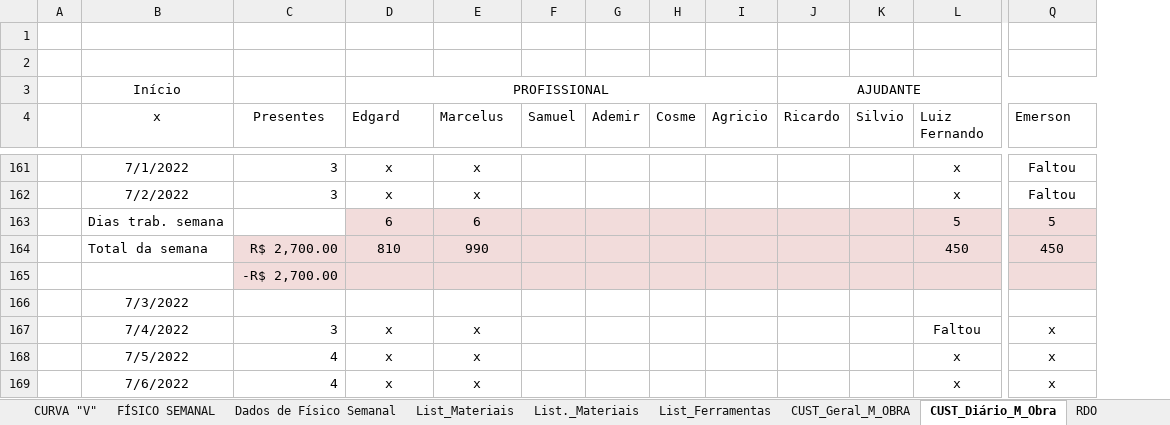
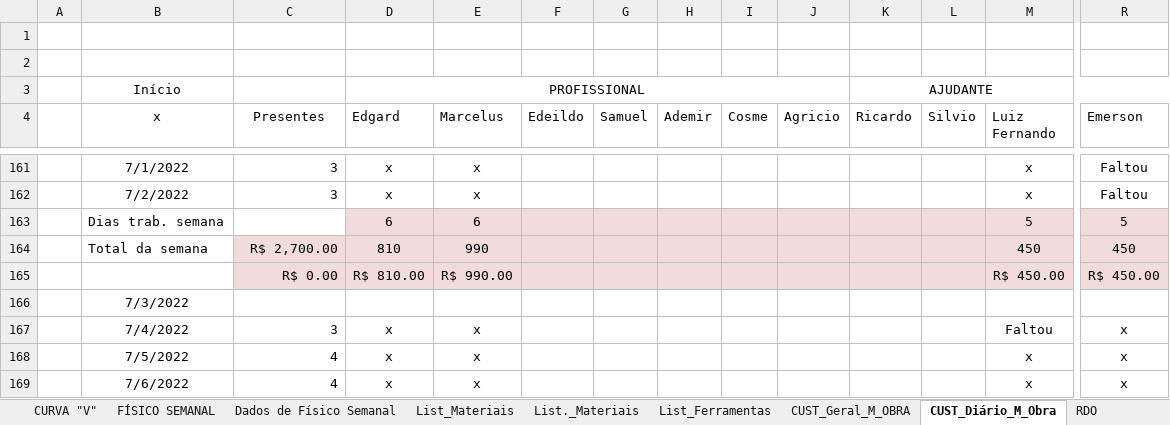
Before and after one commit to EdgardSancosta/Cronograma_Fisico_Financeiro, an Excel workbook: Cronograma_Fisíco_Finan_&_Curva_S_V_(2)(1).xlsx, sheet CUST_Diário_M_Obra, drawn as a sheet; only a part is shown, gaps mark what is left out; values as stored, in another font and other column widths than the file's, no borders; conditional formats not drawn; removed rows and columns are numbered as before the commit, all else as after; rows hold the shown columns only; the diff covers the shown part only; the diff names each change by its address in the sheet, - before the commit and + after, or states it on an @@ line.

```diff
--- a/Cronograma_Fisíco_Finan_&_Curva_S_V_(2)(1).xlsx (sheet CUST_Diário_M_Obra)
+++ b/Cronograma_Fisíco_Finan_&_Curva_S_V_(2)(1).xlsx (sheet CUST_Diário_M_Obra)
+column F (Edeildo), empty
-row 165:  |  | -R$ 2,700.00
+row 165:  |  | R$ 0.00 | R$ 810.00 | R$ 990.00 |  |  |  |  |  |  |  | R$ 450.00 | R$ 450.00
```
Also changed, not shown: 5 added rows, 5 removed rows and 16 edited cells elsewhere in this sheet, sheet FÍSICO x FINANCEIRO, sheet CUST_Geral_M_OBRA, formulas that keep their value, charts or pictures.
